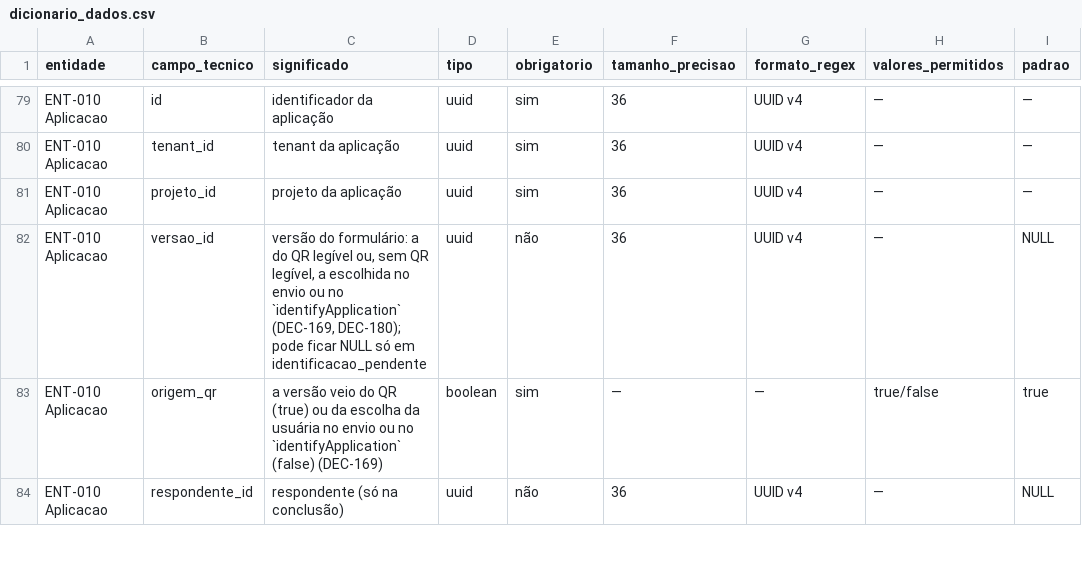
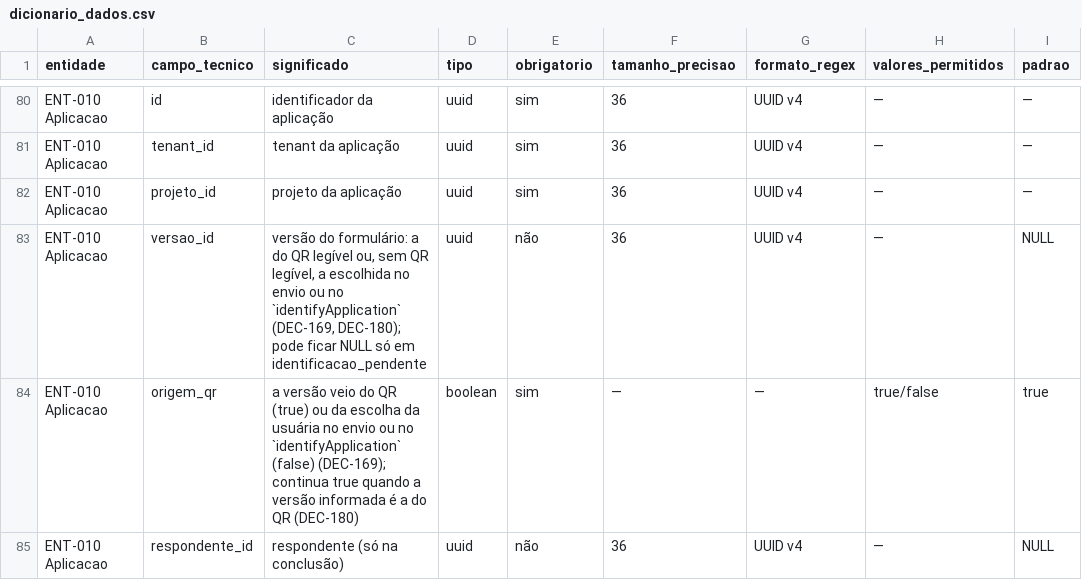
Before and after one commit to carlosyano/MinhaPesquisa, a CSV file: registros/dicionario_dados.csv, drawn as a sheet; only a part is shown, gaps mark what is left out; addresses are those after the commit; the diff covers the shown part only; the diff names each change by its address in the sheet, - before the commit and + after, or states it on an @@ line.

```diff
--- a/registros/dicionario_dados.csv
+++ b/registros/dicionario_dados.csv
-C84 (significado): …`identifyApplication` (false) (DEC-169)
+C84 (significado): …`identifyApplication` (false) (DEC-169); continua true quando a versão informada é a do QR (DEC-180)
```
Also changed, not shown: 1 added row and 4 edited cells elsewhere in this file, registros/controle_mudancas.csv, registros/plano_incrementos.csv, 9 other files.
